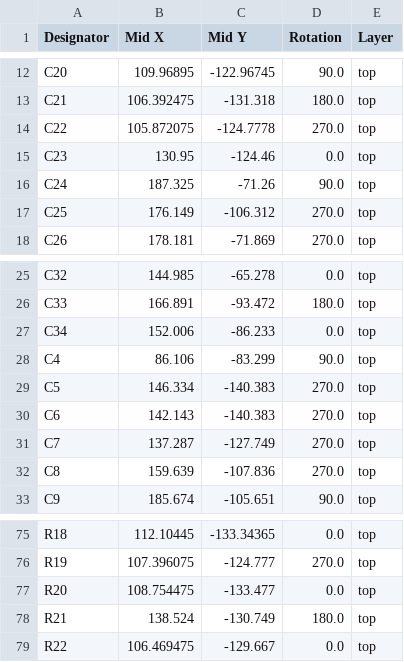
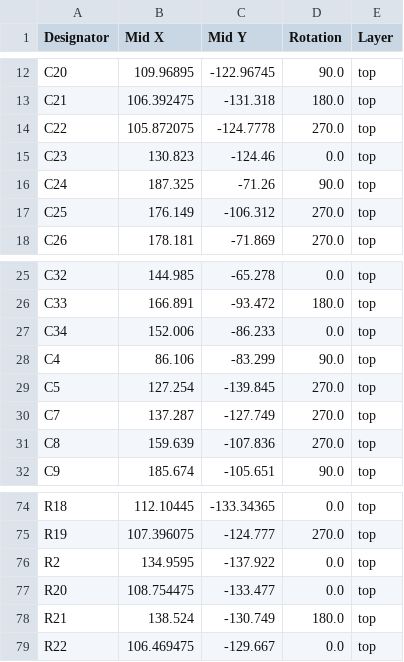
Before and after one commit to xy-kasumi/Spark-pulser, a CSV file: pcb/PULSER/production/positions.csv, drawn as a sheet; only a part is shown, gaps mark what is left out.

```diff
--- a/pcb/PULSER/production/positions.csv
+++ b/pcb/PULSER/production/positions.csv
@@ -14,3 +14,3 @@ C21,106.392475,-131.318,180.0,top
 C22,105.872075,-124.7778,270.0,top
-C23,130.95,-124.46,0.0,top
+C23,130.823,-124.46,0.0,top
 C24,187.325,-71.26,90.0,top
@@ -28,4 +28,3 @@ C34,152.006,-86.233,0.0,top
 C4,86.106,-83.299,90.0,top
-C5,146.334,-140.383,270.0,top
-C6,142.143,-140.383,270.0,top
+C5,127.254,-139.845,270.0,top
 C7,137.287,-127.749,270.0,top
@@ -76,2 +75,3 @@ R18,112.10445,-133.34365,0.0,top
 R19,107.396075,-124.777,270.0,top
+R2,134.9595,-137.922,0.0,top
 R20,108.754475,-133.477,0.0,top
```
Also changed, not shown: pcb/PULSER/production/bom.csv, pcb/PULSER/production/designators.csv, 2 other files.
